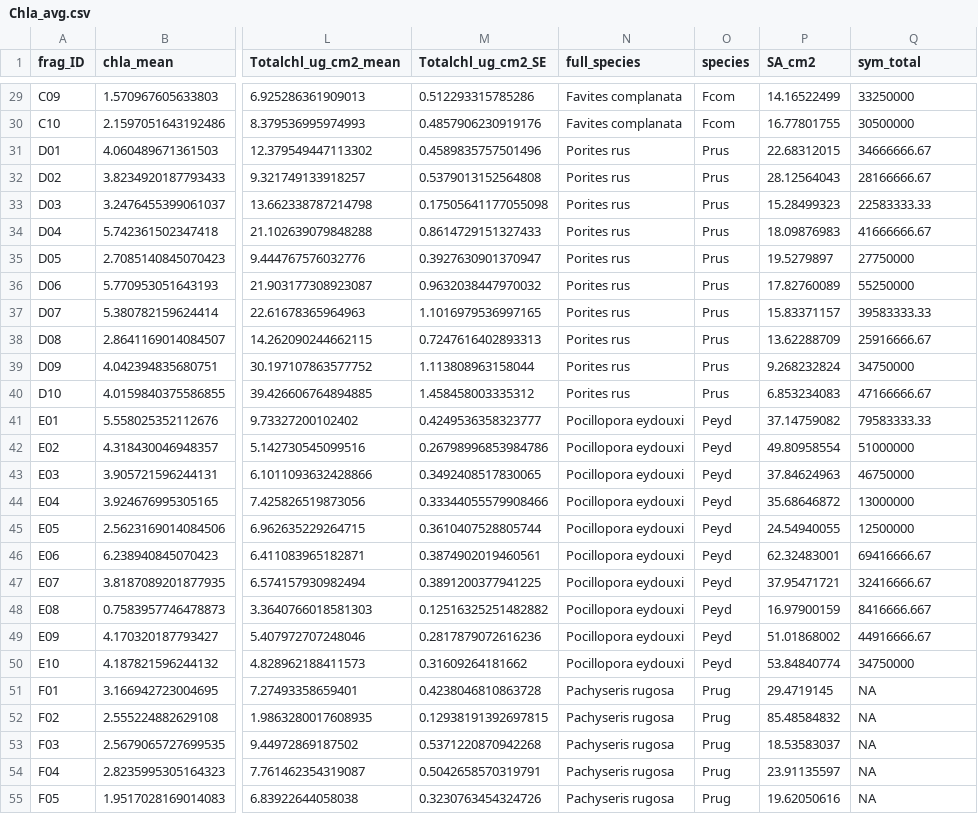
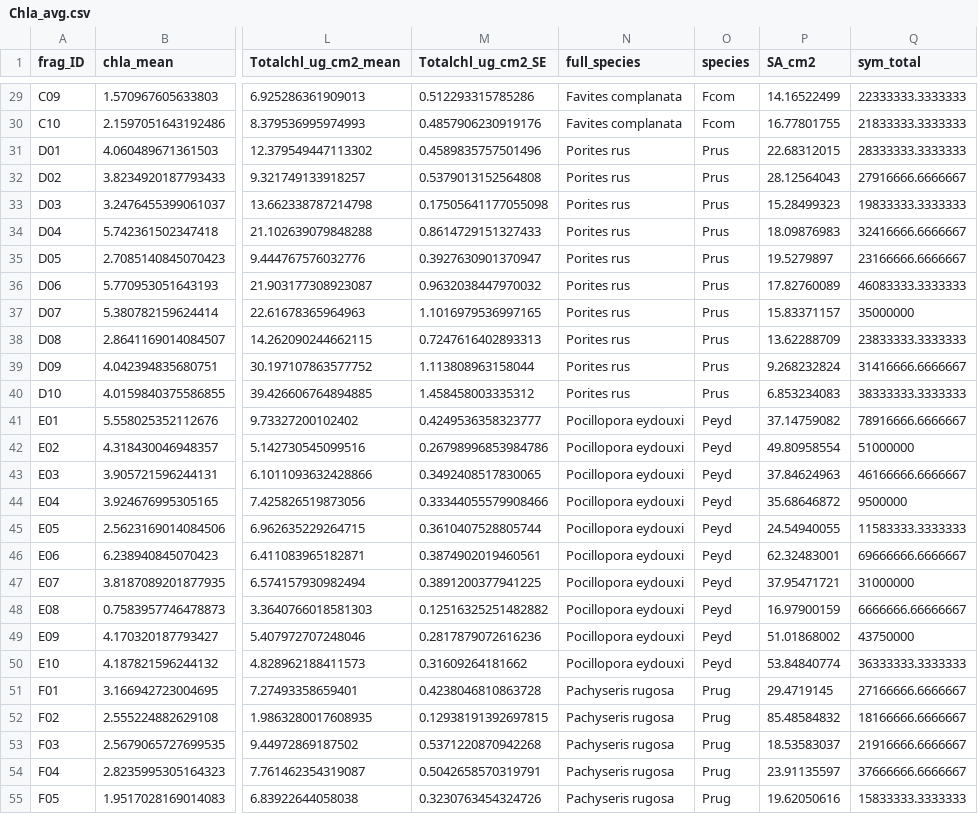
Before and after one commit to njsilbiger/Oki_TPC_PI, a CSV file: Data/Physiology/Chla_avg.csv, drawn as a sheet; only a part is shown, gaps mark what is left out; the diff covers the shown part only; the diff names each change by its address in the sheet, - before the commit and + after, or states it on an @@ line.

```diff
--- a/Data/Physiology/Chla_avg.csv
+++ b/Data/Physiology/Chla_avg.csv
-Q29 (sym_total): 33250000
+Q29 (sym_total): 22333333.3333333
-Q30 (sym_total): 30500000
+Q30 (sym_total): 21833333.3333333
-Q31 (sym_total): 34666666.67
+Q31 (sym_total): 28333333.3333333
-Q32 (sym_total): 28166666.67
+Q32 (sym_total): 27916666.6666667
-Q33 (sym_total): 22583333.33
+Q33 (sym_total): 19833333.3333333
-Q34 (sym_total): 41666666.67
+Q34 (sym_total): 32416666.6666667
-Q35 (sym_total): 27750000
+Q35 (sym_total): 23166666.6666667
-Q36 (sym_total): 55250000
+Q36 (sym_total): 46083333.3333333
-Q37 (sym_total): 39583333.33
+Q37 (sym_total): 35000000
-Q38 (sym_total): 25916666.67
+Q38 (sym_total): 23833333.3333333
-Q39 (sym_total): 34750000
+Q39 (sym_total): 31416666.6666667
-Q40 (sym_total): 47166666.67
+Q40 (sym_total): 38333333.3333333
-Q41 (sym_total): 79583333.33
+Q41 (sym_total): 78916666.6666667
-Q43 (sym_total): 46750000
+Q43 (sym_total): 46166666.6666667
-Q44 (sym_total): 13000000
+Q44 (sym_total): 9500000
-Q45 (sym_total): 12500000
+Q45 (sym_total): 11583333.3333333
-Q46 (sym_total): 69416666.67
+Q46 (sym_total): 69666666.6666667
-Q47 (sym_total): 32416666.67
+Q47 (sym_total): 31000000
-Q48 (sym_total): 8416666.667
+Q48 (sym_total): 6666666.66666667
-Q49 (sym_total): 44916666.67
+Q49 (sym_total): 43750000
-Q50 (sym_total): 34750000
+Q50 (sym_total): 36333333.3333333
-Q51 (sym_total): NA
+Q51 (sym_total): 27166666.6666667
-Q52 (sym_total): NA
+Q52 (sym_total): 18166666.6666667
-Q53 (sym_total): NA
+Q53 (sym_total): 21916666.6666667
-Q54 (sym_total): NA
+Q54 (sym_total): 37666666.6666667
-Q55 (sym_total): NA
+Q55 (sym_total): 15833333.3333333
```
Also changed, not shown: 73 edited cells elsewhere in this file, Data/Physiology/sym_counts_all.csv, 13 other files.
